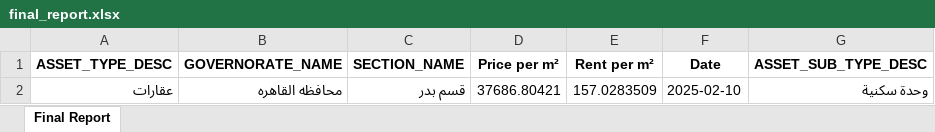
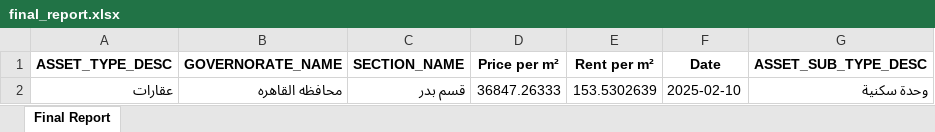
Before and after one commit to MhmdTahaSheRif/Web_Scrap, an Excel workbook: final_report.xlsx, sheet Final Report, drawn as a sheet; values as stored, in another font and other column widths than the file's, no borders; the diff names each change by its address in the sheet, - before the commit and + after, or states it on an @@ line.

```diff
--- a/final_report.xlsx (sheet Final Report)
+++ b/final_report.xlsx (sheet Final Report)
-D2 (Price per m²): 37686.80421
+D2 (Price per m²): 36847.26333
-E2 (Rent per m²): 157.0283509
+E2 (Rent per m²): 153.5302639
```
Also changed, not shown: aqarmap_report.xlsx, dubizzle_report.xlsx, 2 other files.
